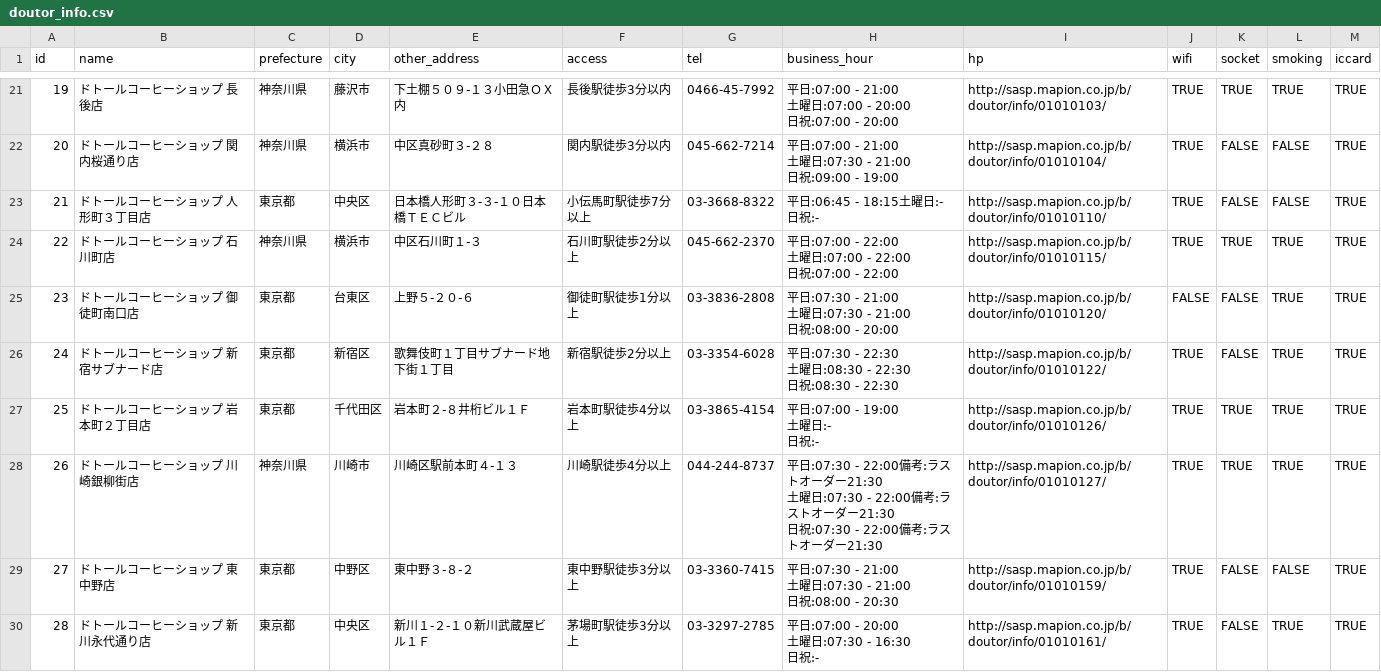
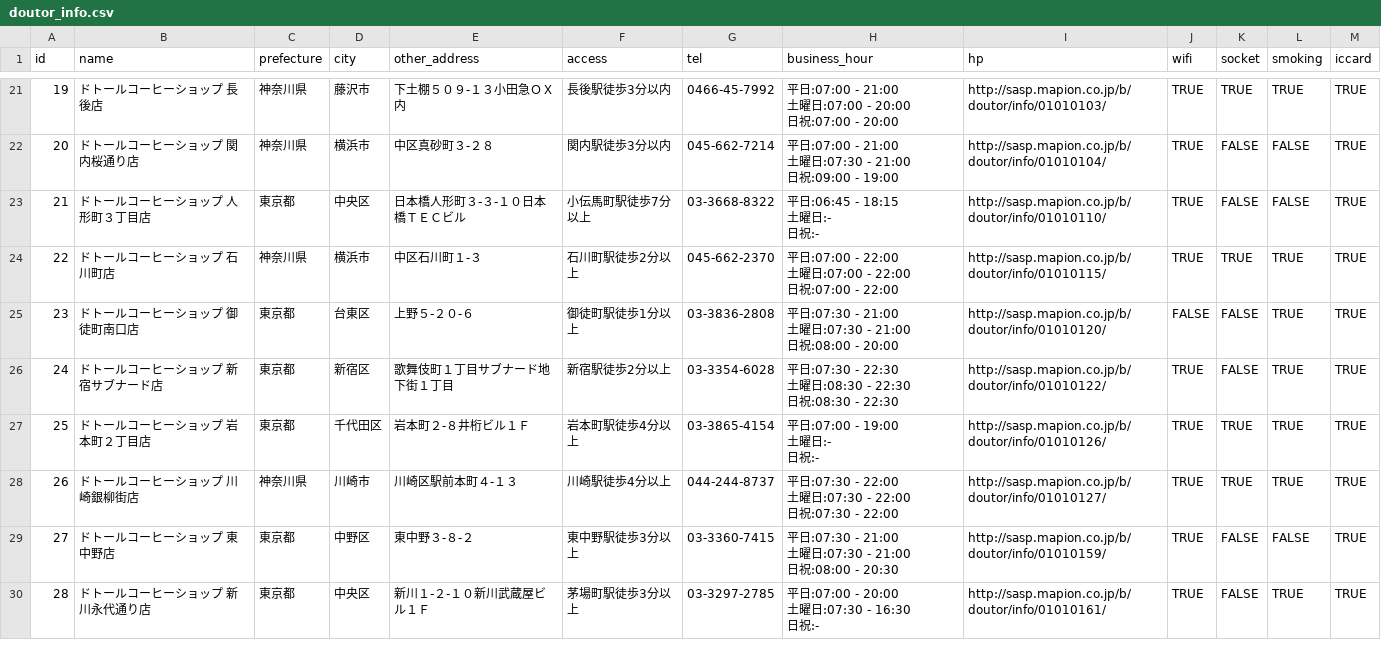
Before and after one commit to hatsu38/cafepedia, a CSV file: db/migrate/doutor_info.csv, drawn as a sheet; only a part is shown, gaps mark what is left out; the diff covers the shown part only.

```diff
--- a/db/migrate/doutor_info.csv
+++ b/db/migrate/doutor_info.csv
@@ -63,4 +64,5 @@ id,name,prefecture,city,other_address,access,tel,business_hour,hp,wifi,socket,sm
 日祝:09:00 - 19:00",http://sasp.mapion.co.jp/b/doutor/info/01010104/,TRUE,FALSE,FALSE,TRUE
-21,ドトールコーヒーショップ 人形町３丁目店,東京都,中央区,日本橋人形町３‐３‐１０日本橋ＴＥＣビル,小伝馬町駅徒歩7分以上,03-3668-8322,"平日:06:45 - 18:15土曜日:-
-日祝:-",http://sasp.mapion.co.jp/b/doutor/info/01010110/,TRUE,FALSE,FALSE,TRUE
+21,ドトールコーヒーショップ 人形町３丁目店,東京都,中央区,日本橋人形町３‐３‐１０日本橋ＴＥＣビル,小伝馬町駅徒歩7分以上,03-3668-8322,"平日:06:45 - 18:15
+土曜日:-
+日祝:-",http://sasp.mapion.co.jp/b/doutor/info/01010110/,TRUE,FALSE,FALSE,TRUE
 22,ドトールコーヒーショップ 石川町店,神奈川県,横浜市,中区石川町１‐３,石川町駅徒歩2分以上,045-662-2370,"平日:07:00 - 22:00
@@ -77,5 +79,5 @@ id,name,prefecture,city,other_address,access,tel,business_hour,hp,wifi,socket,sm
 日祝:-",http://sasp.mapion.co.jp/b/doutor/info/01010126/,TRUE,TRUE,TRUE,TRUE
-26,ドトールコーヒーショップ 川崎銀柳街店,神奈川県,川崎市,川崎区駅前本町４‐１３,川崎駅徒歩4分以上,044-244-8737,"平日:07:30 - 22:00備考:ラストオーダー21:30
-土曜日:07:30 - 22:00備考:ラストオーダー21:30
-日祝:07:30 - 22:00備考:ラストオーダー21:30",http://sasp.mapion.co.jp/b/doutor/info/01010127/,TRUE,TRUE,TRUE,TRUE
+26,ドトールコーヒーショップ 川崎銀柳街店,神奈川県,川崎市,川崎区駅前本町４‐１３,川崎駅徒歩4分以上,044-244-8737,"平日:07:30 - 22:00
+土曜日:07:30 - 22:00
+日祝:07:30 - 22:00",http://sasp.mapion.co.jp/b/doutor/info/01010127/,TRUE,TRUE,TRUE,TRUE
 27,ドトールコーヒーショップ 東中野店,東京都,中野区,東中野３‐８‐２,東中野駅徒歩3分以上,03-3360-7415,"平日:07:30 - 21:00
```
Also changed, not shown: 59 edited cells elsewhere in this file, db/migrate/starbacks_info.csv, 3 other files.
